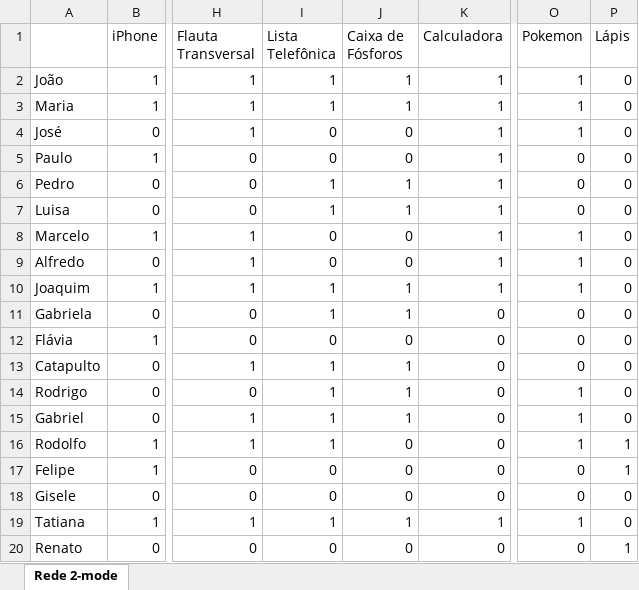
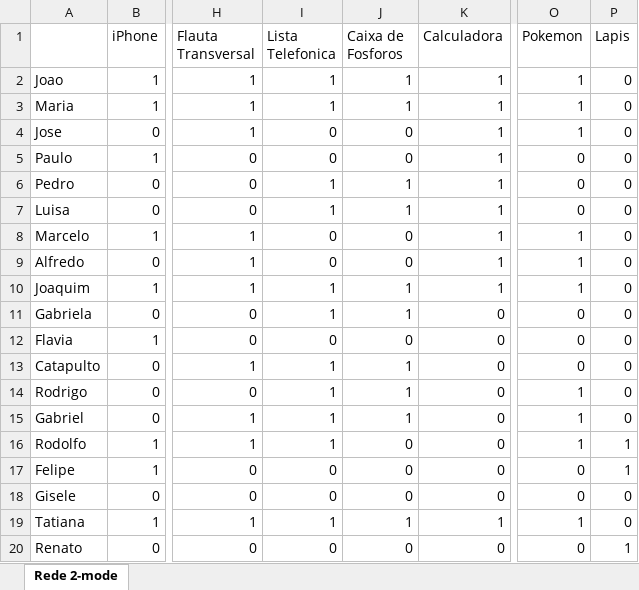
Before and after one commit to ldaniel/fgv-social-media-analysis-text-mining, an Excel workbook: data/raw/Rede Two Mode_Tarefa Aula 1_Berrini T1.xlsx, sheet Rede 2-mode, drawn as a sheet; only a part is shown, gaps mark what is left out; values as stored, in another font and other column widths than the file's, no borders; the diff names each change by its address in the sheet, - before the commit and + after, or states it on an @@ line.

Commit message:
Remove accent

```diff
--- a/data/raw/Rede Two Mode_Tarefa Aula 1_Berrini T1.xlsx (sheet Rede 2-mode)
+++ b/data/raw/Rede Two Mode_Tarefa Aula 1_Berrini T1.xlsx (sheet Rede 2-mode)
-I1: Lista Telefônica
+I1: Lista Telefonica
-J1: Caixa de Fósforos
+J1: Caixa de Fosforos
-P1: Lápis
+P1: Lapis
-A2: João
+A2: Joao
-A4: José
+A4: Jose
-A12: Flávia
+A12: Flavia
```
